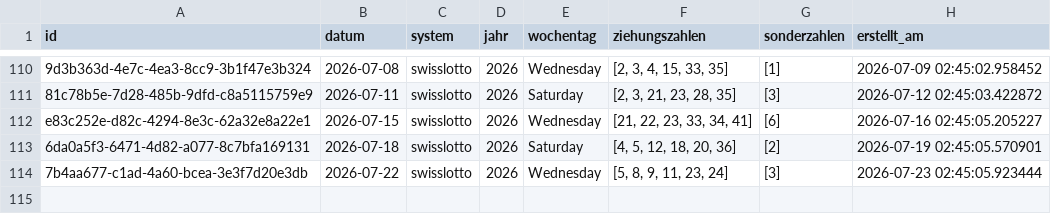
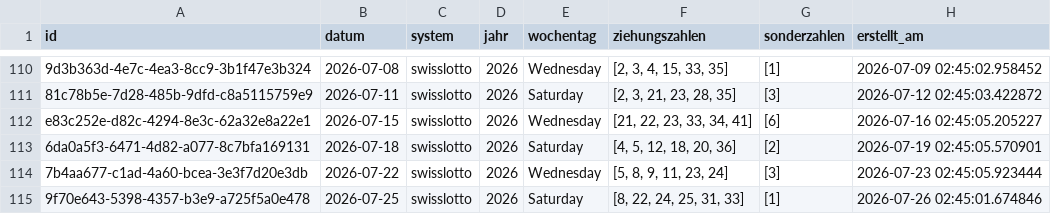
Before and after one commit to braamane/lotto, a CSV file: swisslotto_diff.csv, drawn as a sheet; only a part is shown, gaps mark what is left out; the diff names each change by its address in the sheet, - before the commit and + after, or states it on an @@ line.

Commit message:
📤 Auto-Upload: neue Ziehungen für swisslotto

```diff
--- a/swisslotto_diff.csv
+++ b/swisslotto_diff.csv
+row 115: 9f70e643-5398-4357-b3e9-a725f5a0e478 | 2026-07-25 | swisslotto | 2026 | Saturday | [8, 22, 24, 25, 31, 33] | [1] | 2026-07-26 02:45:01.674846
```
